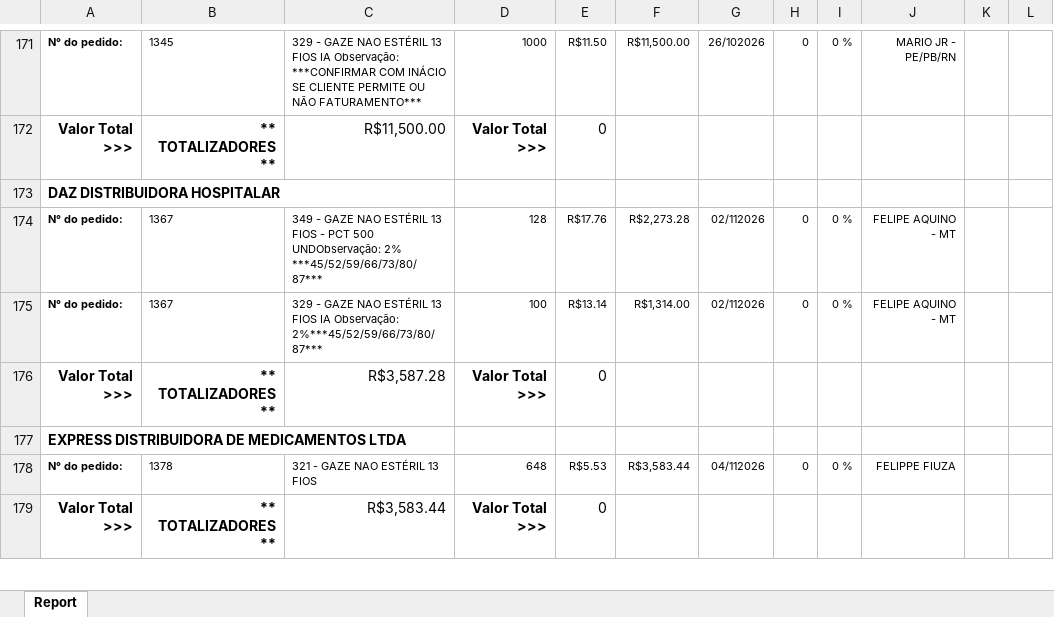
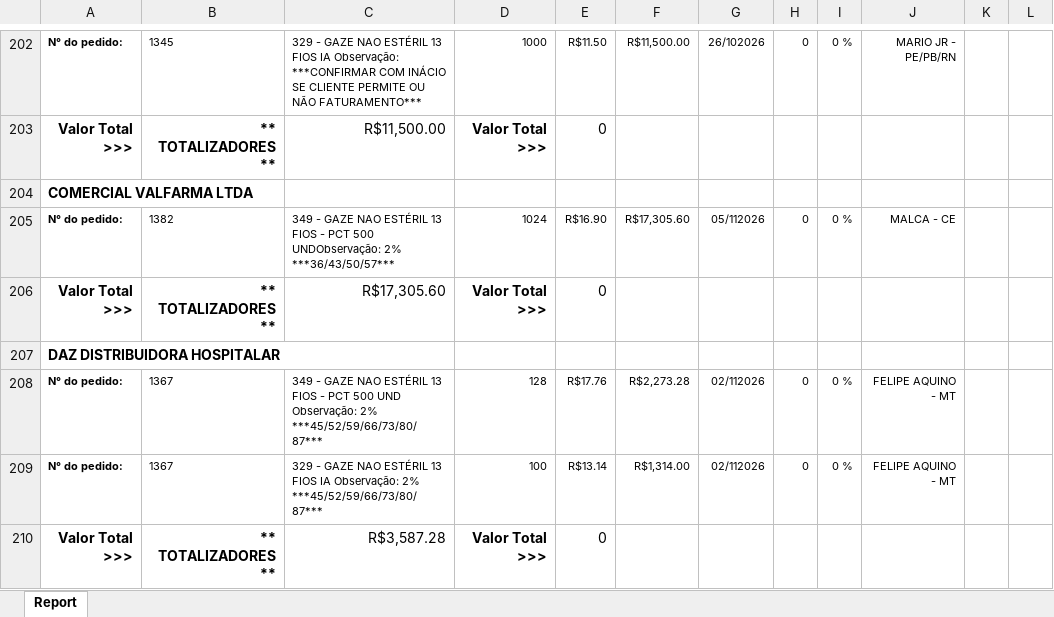
Before and after one commit to fabiosilvavendas-byte/CRM_Medtextil2.0, an Excel workbook: dados/PEDIDOSPENDENTES.xlsx, sheet Report, drawn as a sheet; only a part is shown, gaps mark what is left out; the shorter side is filled out with more unchanged rows; values as stored, in another font and other column widths than the file's, no borders; addresses are those after the commit; ↵ is a line break in a cell; the diff covers the shown part only; the diff names each change by its address in the sheet, - before the commit and + after, or states it on an @@ line.

```diff
--- a/dados/PEDIDOSPENDENTES.xlsx (sheet Report)
+++ b/dados/PEDIDOSPENDENTES.xlsx (sheet Report)
+row 204: COMERCIAL VALFARMA LTDA
+row 205: N° do pedido: | 1382 | 349 - GAZE NAO ESTÉRIL 13 FIOS - PCT 500 UNDObservação: 2% ↵ ***36/43/50/57*** | 1024 | R$16.90 | R$17,305.60 | 05/112026 | 0 | 0 % | MALCA - CE
+row 206: Valor Total >>> | ** TOTALIZADORES ** | R$17,305.60 | Valor Total >>> | 0
-C208: …PCT 500 UNDObservação: 2% ↵ ***45/52/59/66/73/80/87***
+C208: …PCT 500 UND Observação: 2% ***45/52/59/66/73/80/87***
-C209: …IA Observação: 2%***45/52/59/66/73/80/87***
+C209: …IA Observação: 2% ***45/52/59/66/73/80/87***
```
Also changed, not shown: 31 added rows, 6 moved rows and 7 edited cells elsewhere in this sheet.
